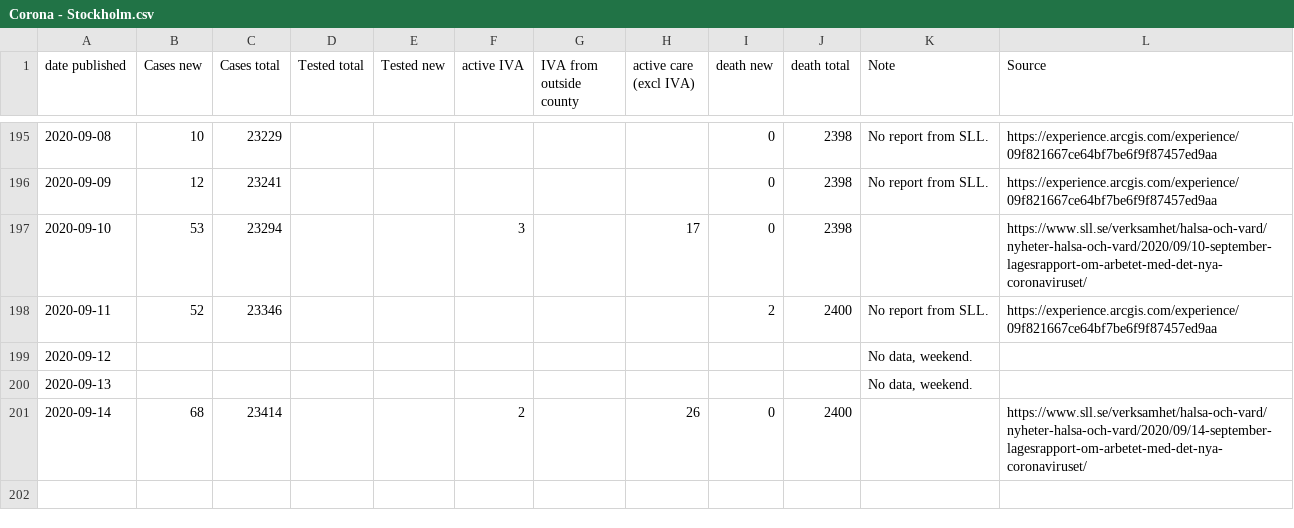
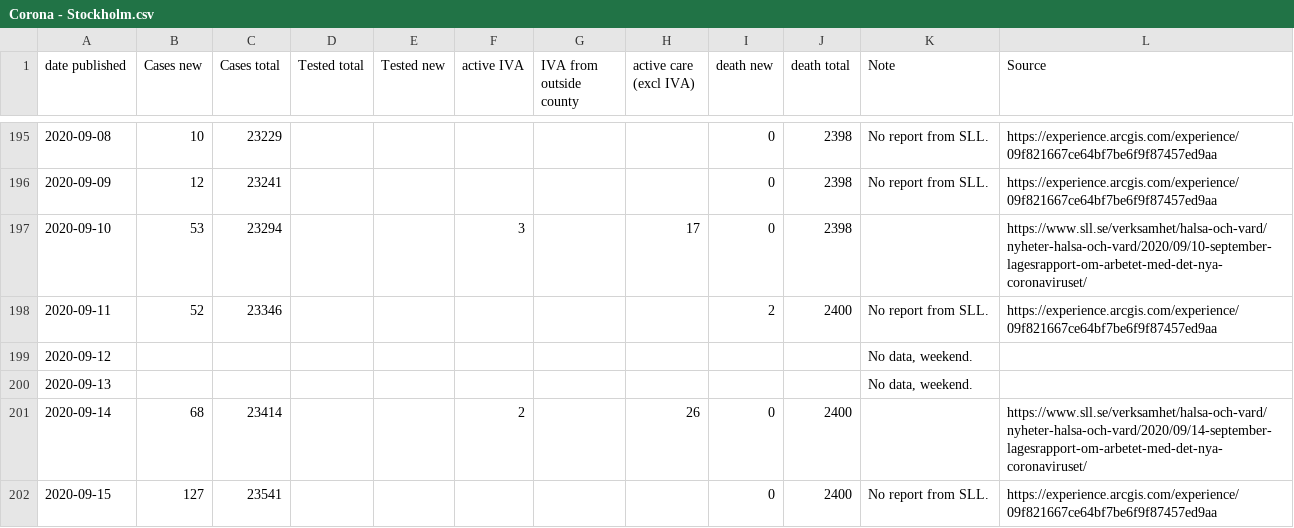
Before and after one commit to mrunesson/covid-19, a CSV file: Corona - Stockholm.csv, drawn as a sheet; only a part is shown, gaps mark what is left out; the diff names each change by its address in the sheet, - before the commit and + after, or states it on an @@ line.

Commit message:
2020-09-15 added

```diff
--- a/Corona - Stockholm.csv
+++ b/Corona - Stockholm.csv
+row 202: 2020-09-15 | 127 | 23541 |  |  |  |  |  | 0 | 2400 | No report from SLL. | https://experience.arcgis.com/experience/09f821667ce64bf7be6f9f87457ed9aa
```
